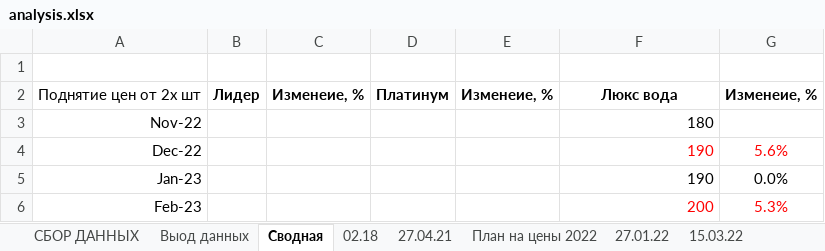
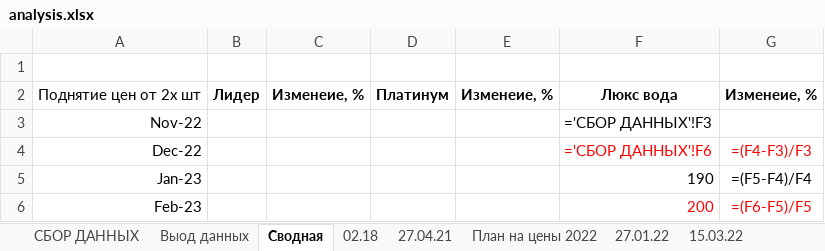
Before and after one commit to v1ab1/water, an Excel workbook: analysis.xlsx, sheet Сводная, drawn as a sheet; values as stored, in another font and other column widths than the file's, no borders; formulas without a stored value are shown as written; charts and pictures not drawn; the diff names each change by its address in the sheet, - before the commit and + after, or states it on an @@ line.

```diff
--- a/analysis.xlsx (sheet Сводная)
+++ b/analysis.xlsx (sheet Сводная)
-F3: 180
+F3: ='СБОР ДАННЫХ'!F3
-F4: 190
+F4: ='СБОР ДАННЫХ'!F6
-G4: 5.6%
+G4: =(F4-F3)/F3
-G5: 0.0%
+G5: =(F5-F4)/F4
-G6: 5.3%
+G6: =(F6-F5)/F5
```
Also changed, not shown: sheet 22.01.23, sheet 23.05.22, sheet 15.03.22, sheet 22.03.22, sheet 27.01.22, sheet 26.10.22, 9 more sheets, other sheet tabs, hidden cells, charts or pictures, 4 other files.
